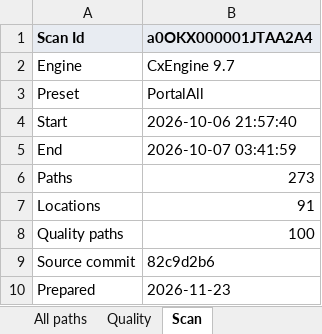
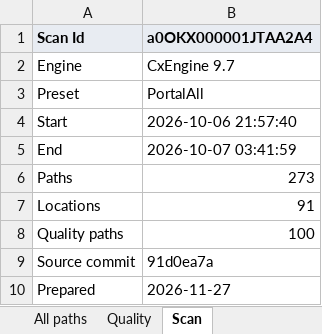
Before and after one commit to cloudalgo/pledgivo-docs, an Excel workbook: assets/security-review/checkmarx-false-positives.xlsx, sheet Scan, drawn as a sheet; values as stored, in another font and other column widths than the file's, no borders; the diff names each change by its address in the sheet, - before the commit and + after, or states it on an @@ line.

```diff
--- a/assets/security-review/checkmarx-false-positives.xlsx (sheet Scan)
+++ b/assets/security-review/checkmarx-false-positives.xlsx (sheet Scan)
-B9 (a0OKX000001JTAA2A4): 82c9d2b6
+B9 (a0OKX000001JTAA2A4): 91d0ea7a
-B10 (a0OKX000001JTAA2A4): 2026-11-23
+B10 (a0OKX000001JTAA2A4): 2026-11-27
```
Also changed, not shown: sheet Responses, sheet Quality, 14 other files.
